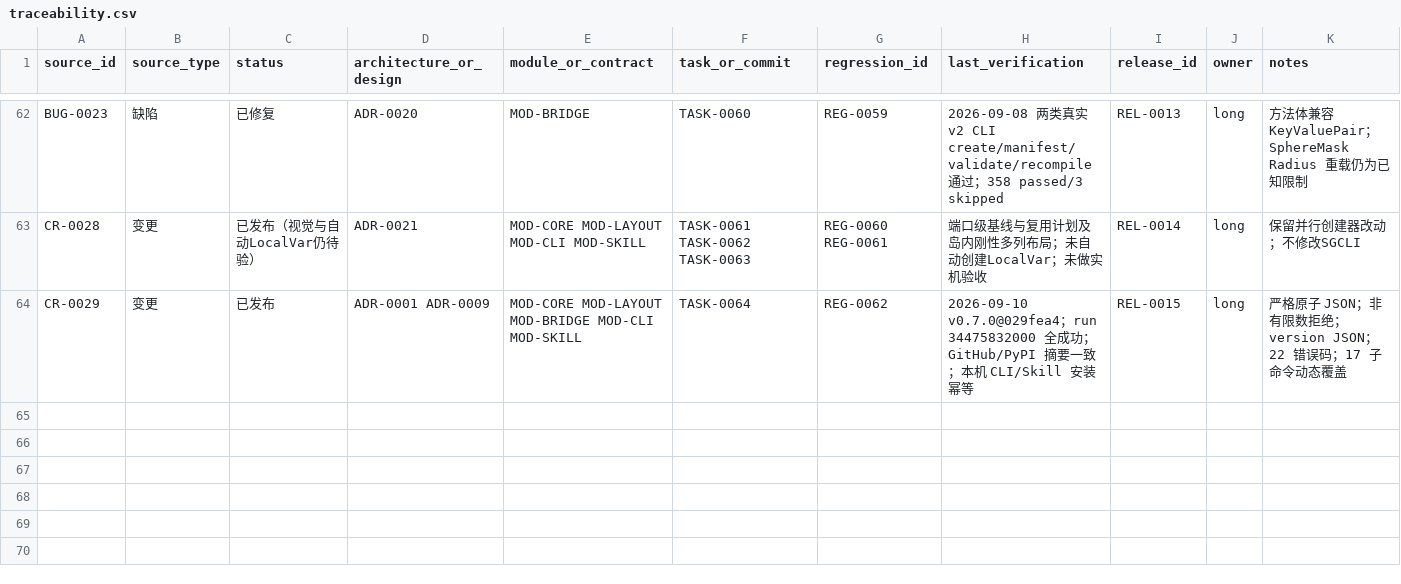
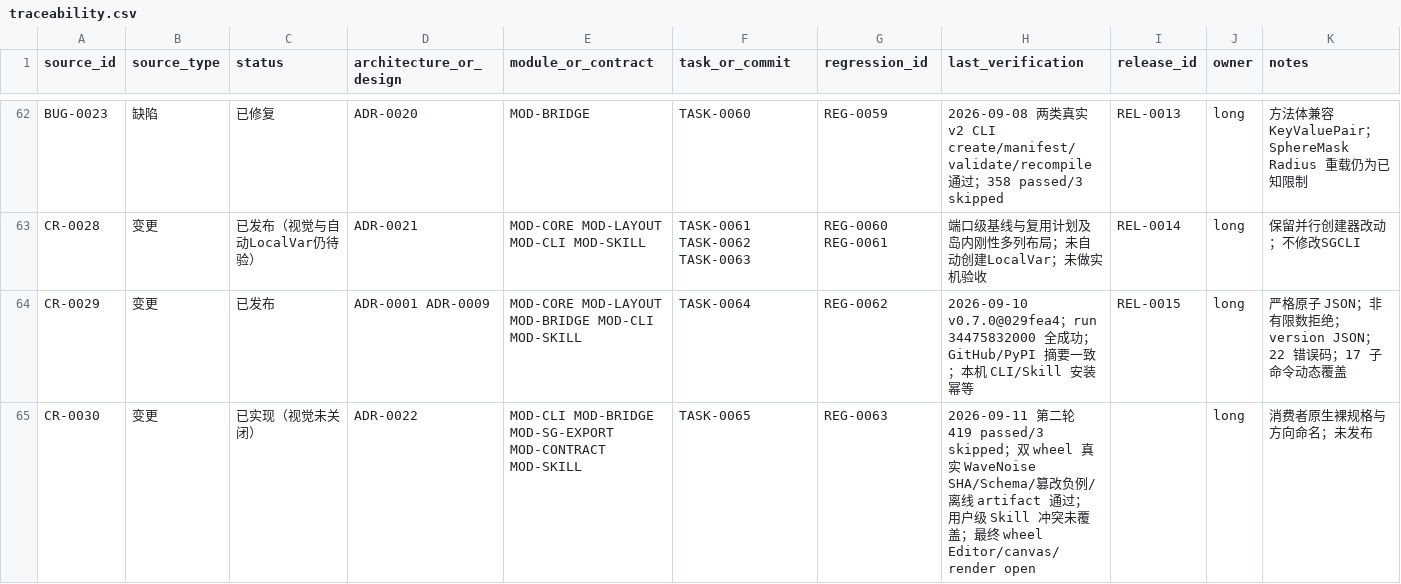
Before and after one commit to seeseeczl/ASECLI, a CSV file: docs/00-governance/traceability.csv, drawn as a sheet; only a part is shown, gaps mark what is left out; the diff names each change by its address in the sheet, - before the commit and + after, or states it on an @@ line.

Commit message:
feat: export direct SGCLI native specs

```diff
--- a/docs/00-governance/traceability.csv
+++ b/docs/00-governance/traceability.csv
+row 65: CR-0030 | 变更 | 已实现（视觉未关闭） | ADR-0022 | MOD-CLI MOD-BRIDGE MOD-SG-EXPORT MOD-CONTRACT MOD-SKILL | TASK-0065 | REG-0063 | 2026-09-11 第二轮 419 passed/3 skipped；双 wheel 真实 WaveNoise SHA/Schema/篡改负例/离线 artifact 通过；用户级 Skill 冲突未覆盖；最终 wheel Editor/canvas/render open |  | long | 消费者原生裸规格与方向命名；未发布
```
Also changed, not shown: 47 other files.
